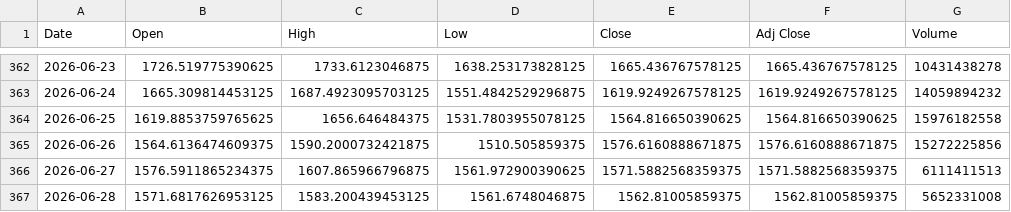
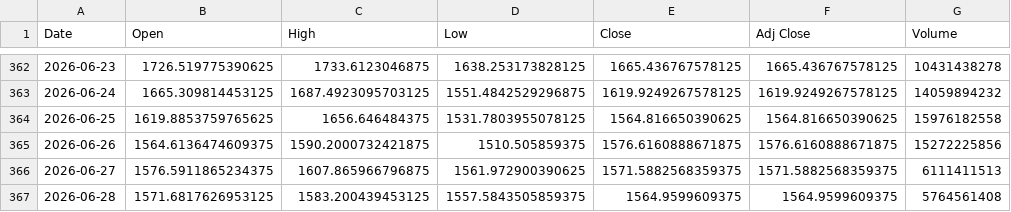
Before and after one commit to SeedFlora/idx-daily-data, a CSV file: data/ETH-USD.csv, drawn as a sheet; only a part is shown, gaps mark what is left out.

```diff
--- a/data/ETH-USD.csv
+++ b/data/ETH-USD.csv
@@ -366,2 +366,2 @@ Date,Open,High,Low,Close,Adj Close,Volume
 2026-06-27,1576.5911865234375,1607.865966796875,1561.972900390625,1571.5882568359375,1571.5882568359375,6111411513
-2026-06-28,1571.6817626953125,1583.200439453125,1561.6748046875,1562.81005859375,1562.81005859375,5652331008
+2026-06-28,1571.6817626953125,1583.200439453125,1557.5843505859375,1564.9599609375,1564.9599609375,5764561408
```
Also changed, not shown: data/BTC-USD.csv, 3 other files.
